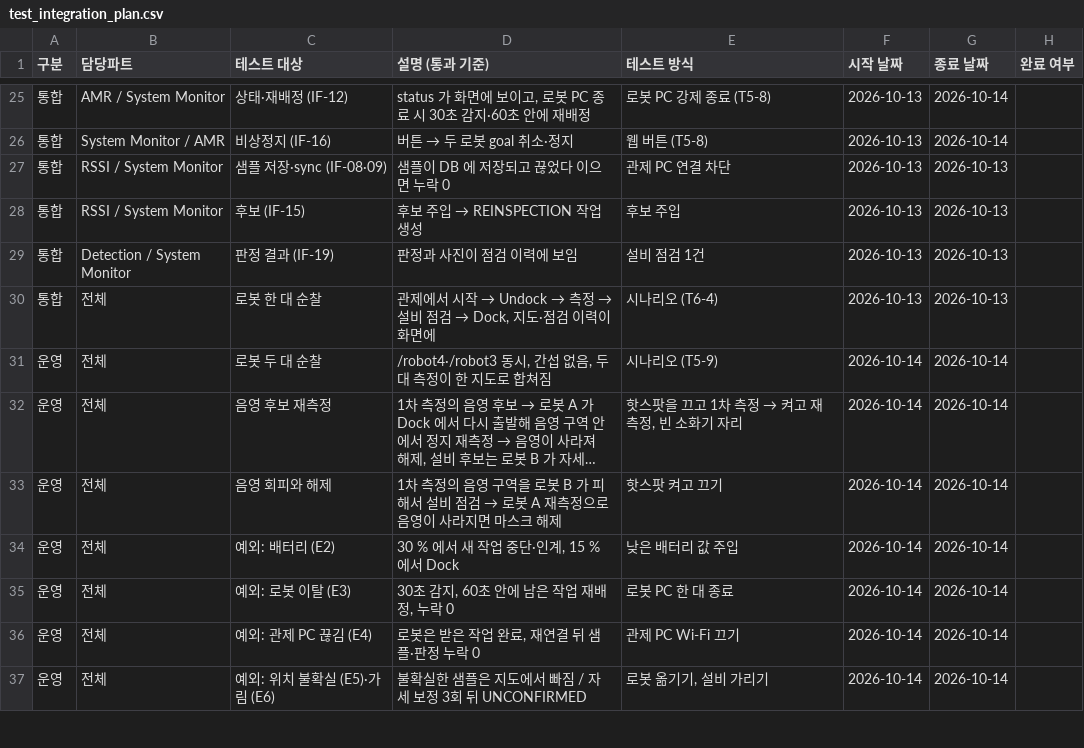
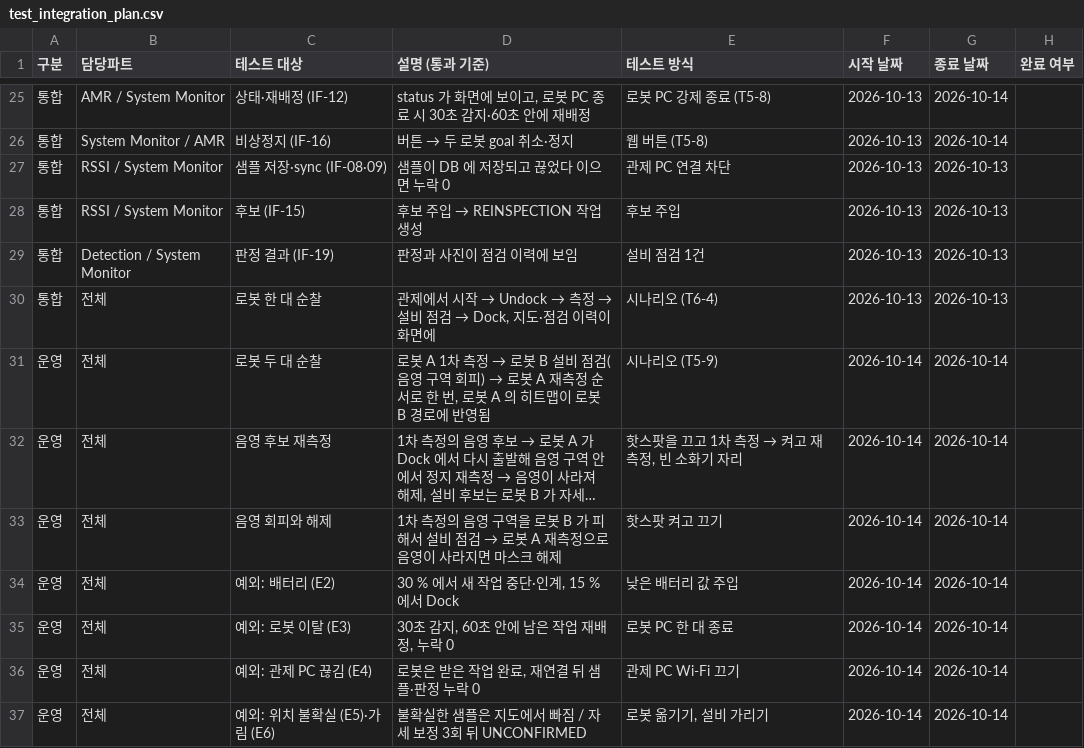
Before and after one commit to HJAE99/B_0102_Final_Project-archive, a CSV file: docs/deliverables/test_integration_plan.csv, drawn as a sheet; only a part is shown, gaps mark what is left out; long unchanged cells end in …; the diff names each change by its address in the sheet, - before the commit and + after, or states it on an @@ line.

```diff
--- a/docs/deliverables/test_integration_plan.csv
+++ b/docs/deliverables/test_integration_plan.csv
@@ D31 (설명 (통과 기준)): /robot4·/robot3 동시, 간섭 없음, 두 대 측정이 한 지도로 합쳐짐 → 로봇 A 1차 측정 → 로봇 B 설비 점검(음영 구역 회피) → 로봇 A 재측정 순서로 한 번, 로봇 A 의 히트맵이 로봇 B 경로에 반영됨 @@
```
Also changed, not shown: 6 other files.
